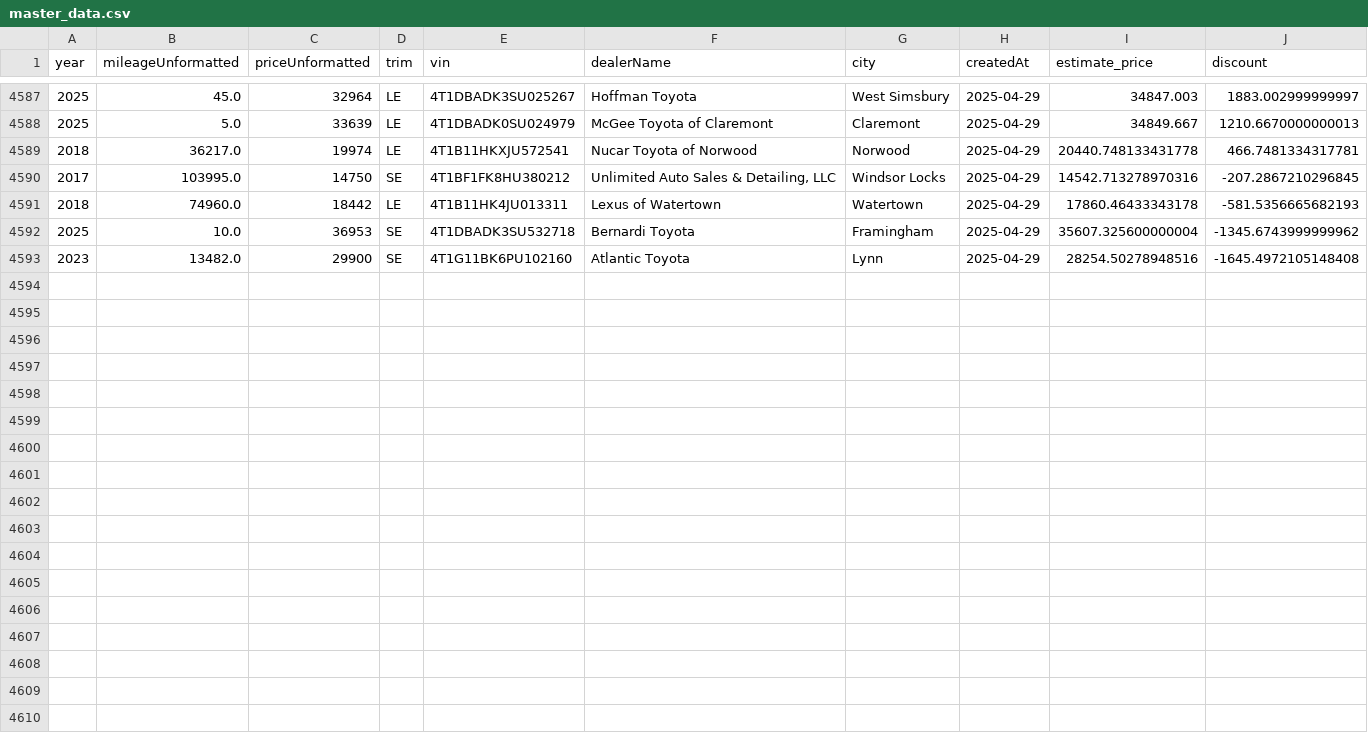
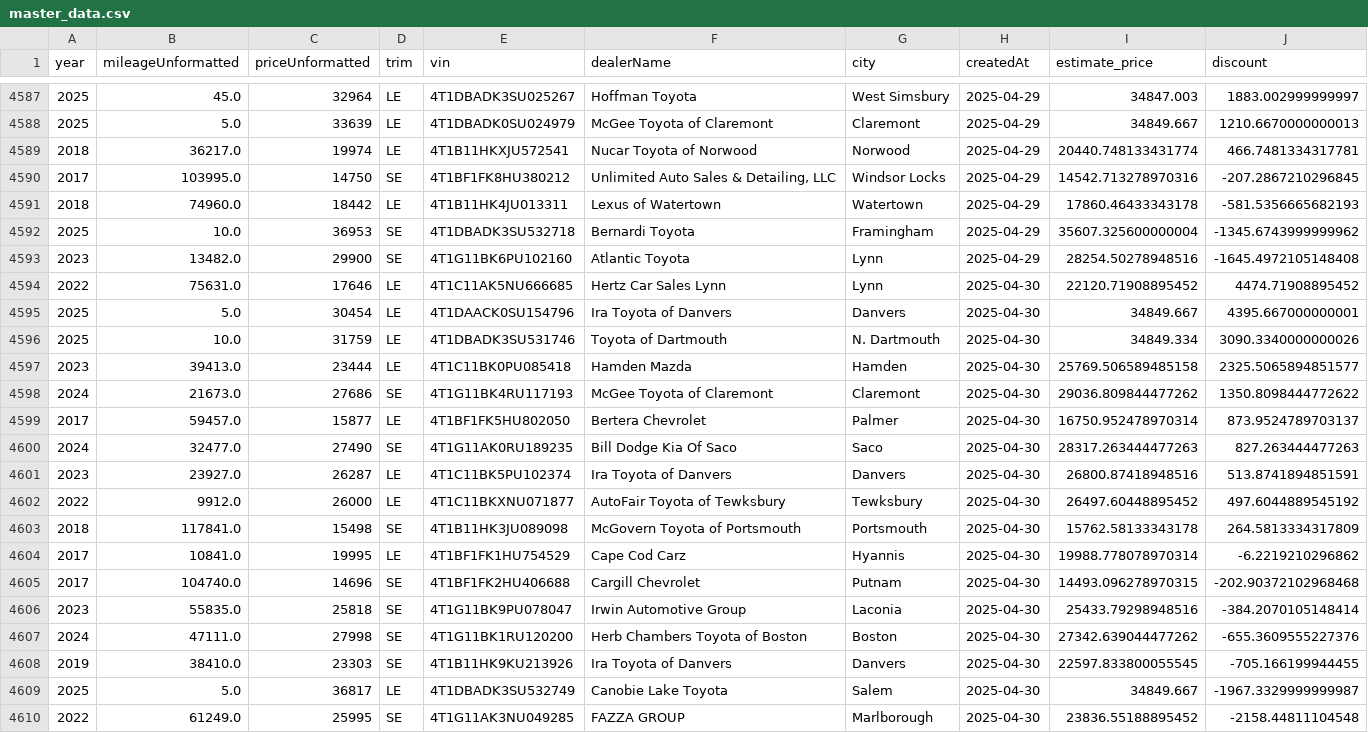
Before and after one commit to MMel099/UsedCarPricer, a CSV file: data/master_data.csv, drawn as a sheet; only a part is shown, gaps mark what is left out.

Commit message:
Automatic daily car data

```diff
--- a/data/master_data.csv
+++ b/data/master_data.csv
@@ -4588,3 +4588,3 @@ year,mileageUnformatted,priceUnformatted,trim,vin,dealerName,city,createdAt,esti
 2025,5.0,33639,LE,4T1DBADK0SU024979,McGee Toyota of Claremont,Claremont,2025-04-29,34849.667,1210.6670000000013
-2018,36217.0,19974,LE,4T1B11HKXJU572541,Nucar Toyota of Norwood,Norwood,2025-04-29,20440.748133431778,466.7481334317781
+2018,36217.0,19974,LE,4T1B11HKXJU572541,Nucar Toyota of Norwood,Norwood,2025-04-29,20440.748133431774,466.7481334317781
 2017,103995.0,14750,SE,4T1BF1FK8HU380212,"Unlimited Auto Sales & Detailing, LLC",Windsor Locks,2025-04-29,14542.713278970316,-207.2867210296845
@@ -4593 +4593,18 @@ year,mileageUnformatted,priceUnformatted,trim,vin,dealerName,city,createdAt,esti
 2023,13482.0,29900,SE,4T1G11BK6PU102160,Atlantic Toyota,Lynn,2025-04-29,28254.50278948516,-1645.4972105148408
+2022,75631.0,17646,LE,4T1C11AK5NU666685,Hertz Car Sales Lynn,Lynn,2025-04-30,22120.71908895452,4474.71908895452
+2025,5.0,30454,LE,4T1DAACK0SU154796,Ira Toyota of Danvers,Danvers,2025-04-30,34849.667,4395.667000000001
+2025,10.0,31759,LE,4T1DBADK3SU531746,Toyota of Dartmouth,N. Dartmouth,2025-04-30,34849.334,3090.3340000000026
+2023,39413.0,23444,LE,4T1C11BK0PU085418,Hamden Mazda,Hamden,2025-04-30,25769.506589485158,2325.5065894851577
+2024,21673.0,27686,SE,4T1G11BK4RU117193,McGee Toyota of Claremont,Claremont,2025-04-30,29036.809844477262,1350.8098444772622
+2017,59457.0,15877,LE,4T1BF1FK5HU802050,Bertera Chevrolet,Palmer,2025-04-30,16750.952478970314,873.9524789703137
+2024,32477.0,27490,SE,4T1G11AK0RU189235,Bill Dodge Kia Of Saco,Saco,2025-04-30,28317.263444477263,827.263444477263
+2023,23927.0,26287,LE,4T1C11BK5PU102374,Ira Toyota of Danvers,Danvers,2025-04-30,26800.87418948516,513.8741894851591
+2022,9912.0,26000,LE,4T1C11BKXNU071877,AutoFair Toyota of Tewksbury,Tewksbury,2025-04-30,26497.60448895452,497.6044889545192
+2018,117841.0,15498,SE,4T1B11HK3JU089098,McGovern Toyota of Portsmouth,Portsmouth,2025-04-30,15762.58133343178,264.5813334317809
+2017,10841.0,19995,LE,4T1BF1FK1HU754529,Cape Cod Carz,Hyannis,2025-04-30,19988.778078970314,-6.2219210296862
+2017,104740.0,14696,SE,4T1BF1FK2HU406688,Cargill Chevrolet,Putnam,2025-04-30,14493.096278970315,-202.90372102968468
+2023,55835.0,25818,SE,4T1G11BK9PU078047,Irwin Automotive Group,Laconia,2025-04-30,25433.79298948516,-384.2070105148414
+2024,47111.0,27998,SE,4T1G11BK1RU120200,Herb Chambers Toyota of Boston,Boston,2025-04-30,27342.639044477262,-655.3609555227376
+2019,38410.0,23303,SE,4T1B11HK9KU213926,Ira Toyota of Danvers,Danvers,2025-04-30,22597.833800055545,-705.166199944455
+2025,5.0,36817,LE,4T1DBADK3SU532749,Canobie Lake Toyota,Salem,2025-04-30,34849.667,-1967.3329999999987
+2022,61249.0,25995,SE,4T1G11AK3NU049285,FAZZA GROUP,Marlborough,2025-04-30,23836.55188895452,-2158.44811104548
```
Also changed, not shown: data/daily_stats.csv, data/newest_data.csv, 3 other files.
